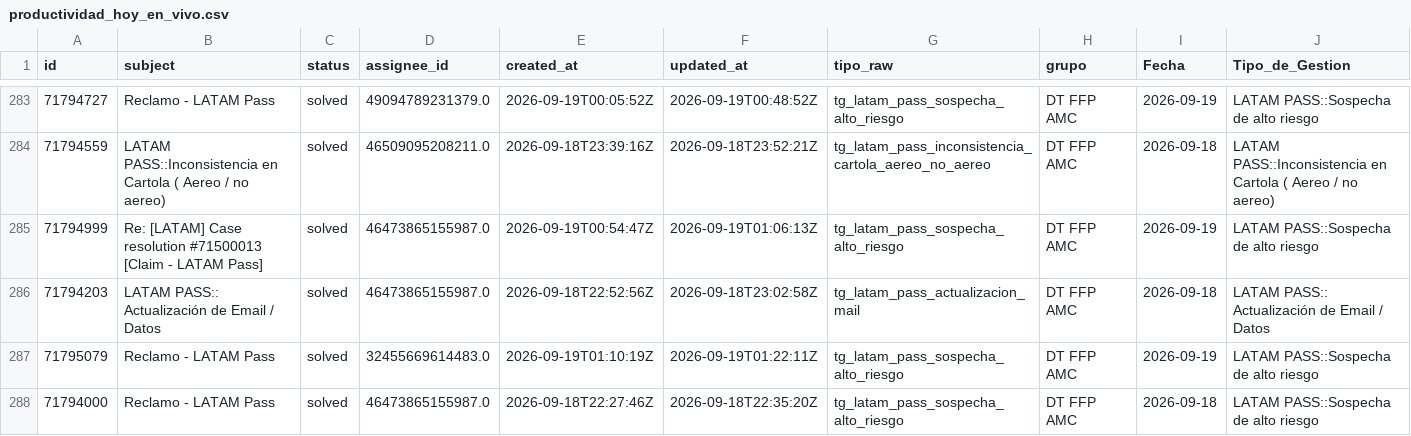
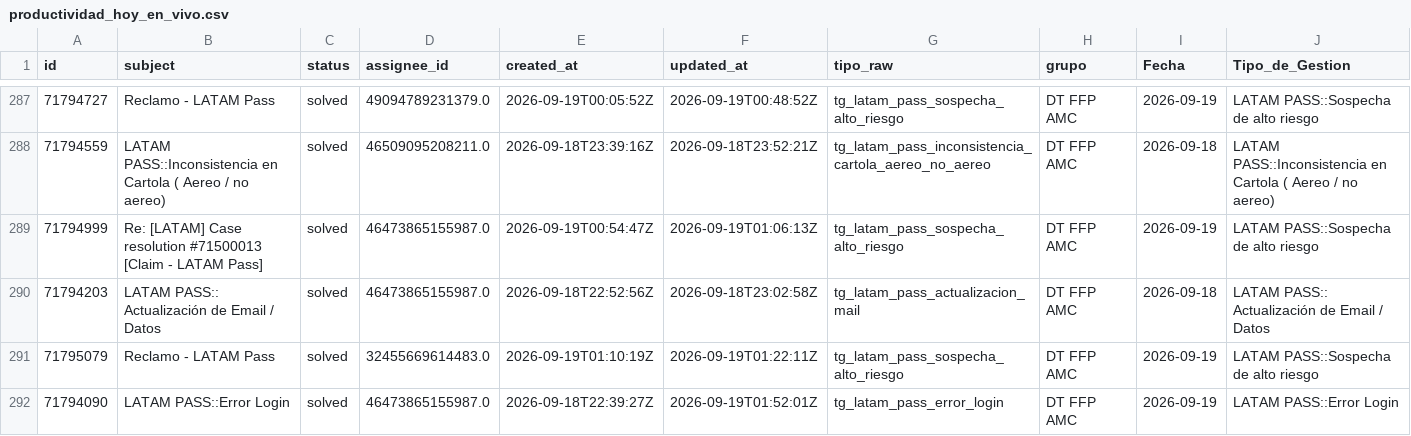
Before and after one commit to carlosmurilloealmacontact/presencia-genesys, a CSV file: data/zendesk/productividad_hoy_en_vivo.csv, drawn as a sheet; only a part is shown, gaps mark what is left out; the shorter side is filled out with more unchanged rows; rows hold the shown columns only; the diff covers the shown part only; the diff names each change by its address in the sheet, - before the commit and + after, or states it on an @@ line.

Commit message:
Auto-sync Zendesk/Salesforce [2026-09-18 20:52]

```diff
--- a/data/zendesk/productividad_hoy_en_vivo.csv
+++ b/data/zendesk/productividad_hoy_en_vivo.csv
+row 292: 71794090 | LATAM PASS::Error Login | solved | 46473865155987.0 | 2026-09-18T22:39:27Z | 2026-09-19T01:52:01Z | tg_latam_pass_error_login | DT FFP AMC | 2026-09-19 | LATAM PASS::Error Login
```
Also changed, not shown: 8 added rows elsewhere in this file, data/zendesk/demanda_diaria_colas.csv, 3 other files.
